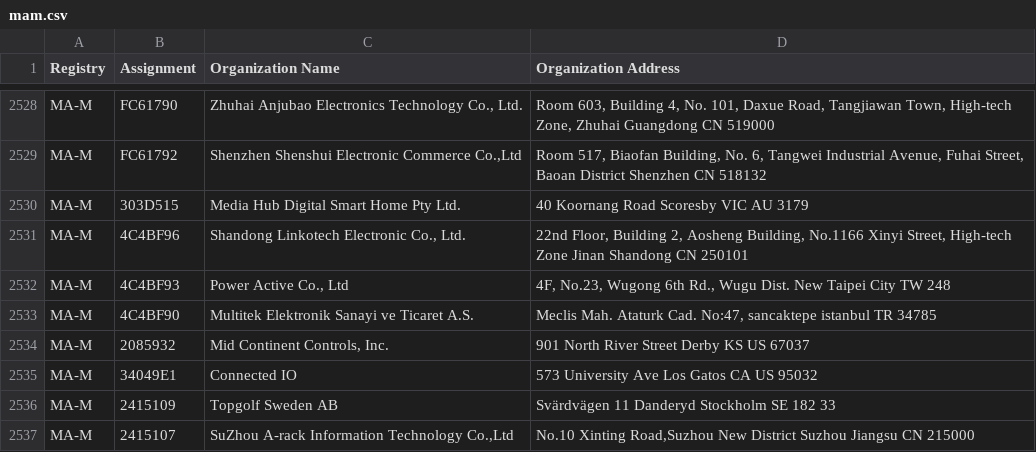
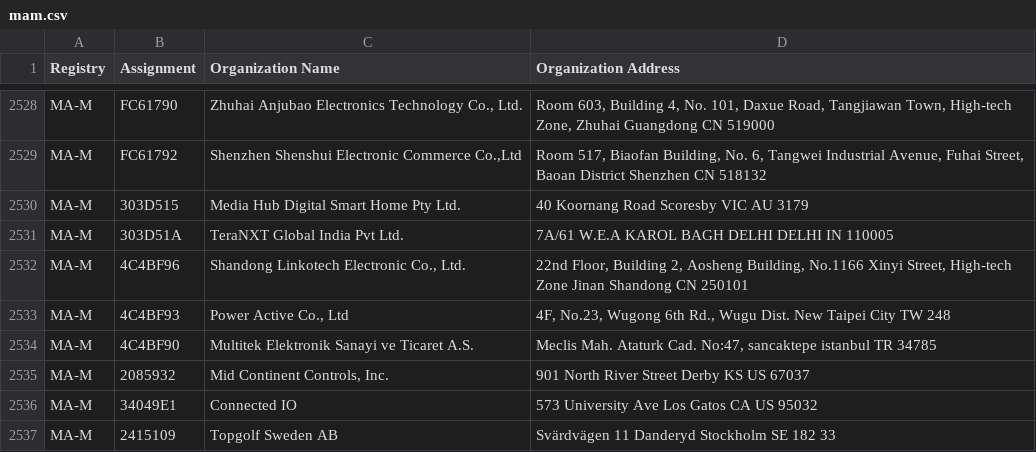
Before and after one commit to bedestall5/mac-tracker, a CSV file: data/ieee/mam.csv, drawn as a sheet; only a part is shown, gaps mark what is left out; the shorter side is filled out with more unchanged rows; the diff names each change by its address in the sheet, - before the commit and + after, or states it on an @@ line.

```diff
--- a/data/ieee/mam.csv
+++ b/data/ieee/mam.csv
+row 2531: MA-M | 303D51A | TeraNXT Global India Pvt Ltd. | 7A/61 W.E.A KAROL BAGH DELHI DELHI IN 110005
```
Also changed, not shown: data/ieee/oui36.csv, 8 other files.
